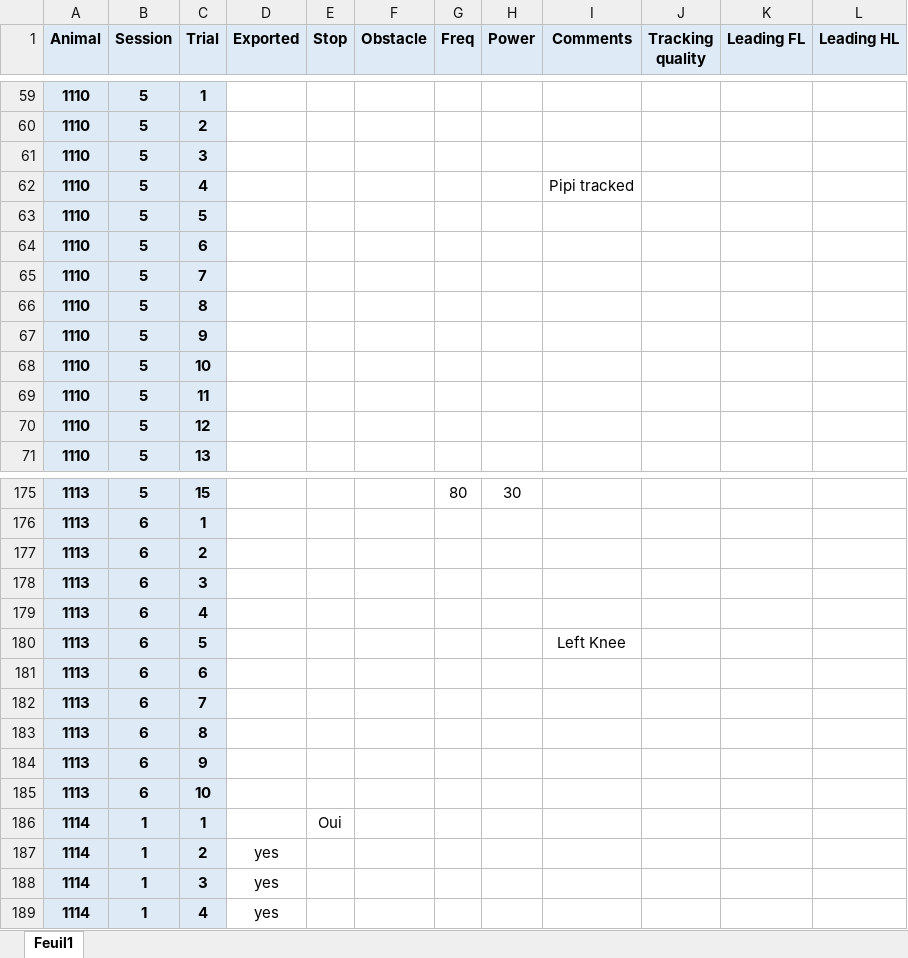
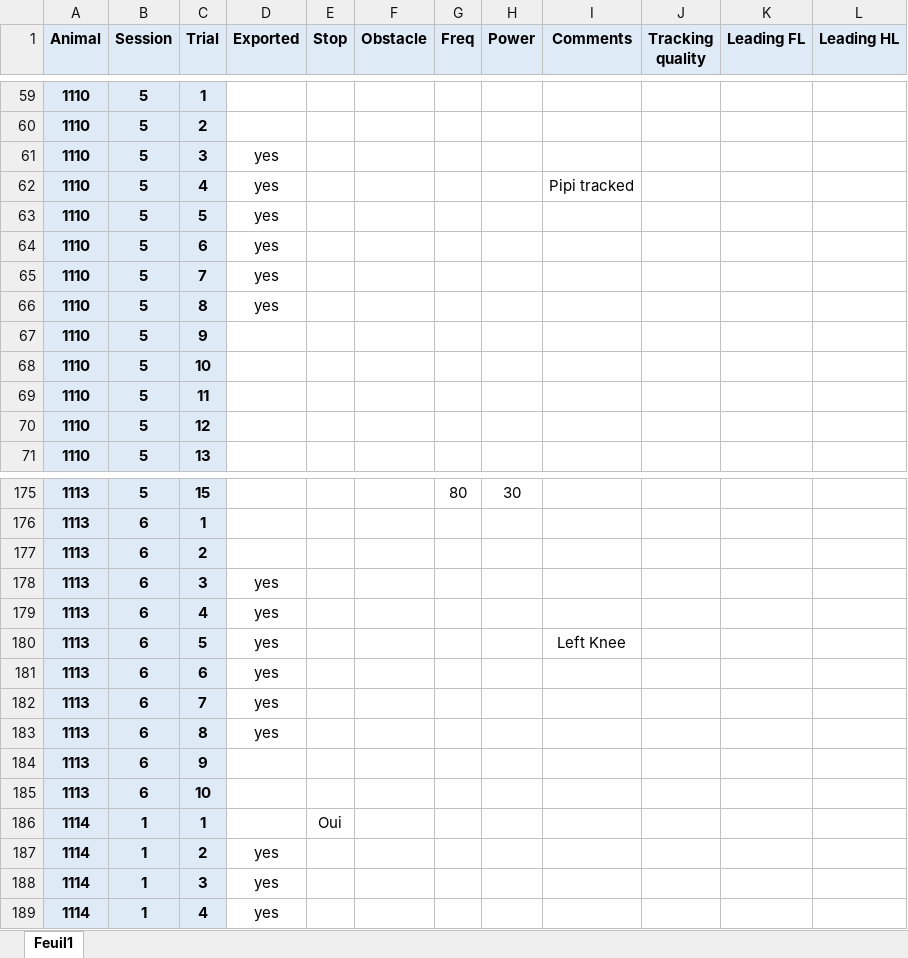
Before and after one commit to Gilles-D/main, an Excel workbook: MOCAP/Data/Data_info.xlsx, sheet Feuil1, drawn as a sheet; only a part is shown, gaps mark what is left out; values as stored, in another font and other column widths than the file's, no borders; conditional formats not drawn; the diff covers the shown part only; the diff names each change by its address in the sheet, - before the commit and + after, or states it on an @@ line.

```diff
--- a/MOCAP/Data/Data_info.xlsx (sheet Feuil1)
+++ b/MOCAP/Data/Data_info.xlsx (sheet Feuil1)
-D61:D66 (Exported): (empty)
+D61:D66 (Exported): yes
-D178:D183 (Exported): (empty)
+D178:D183 (Exported): yes
```
Also changed, not shown: 20 added rows and 1 edited cell elsewhere in this sheet.
